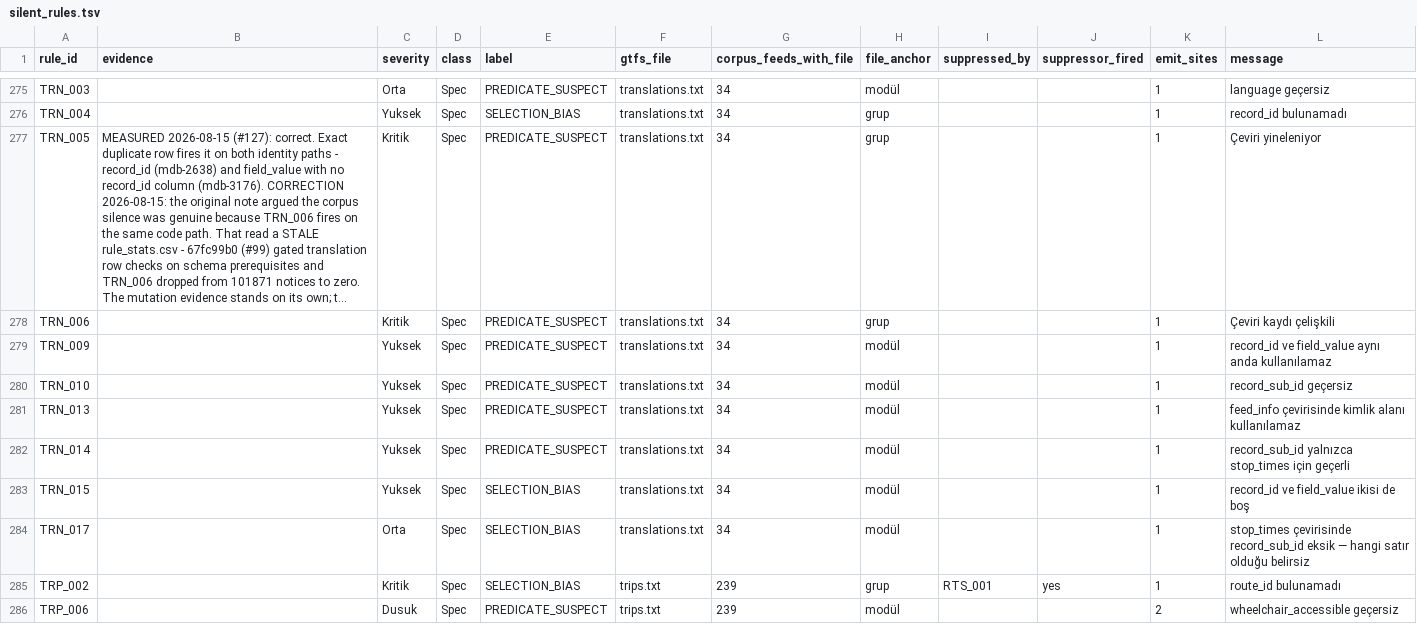
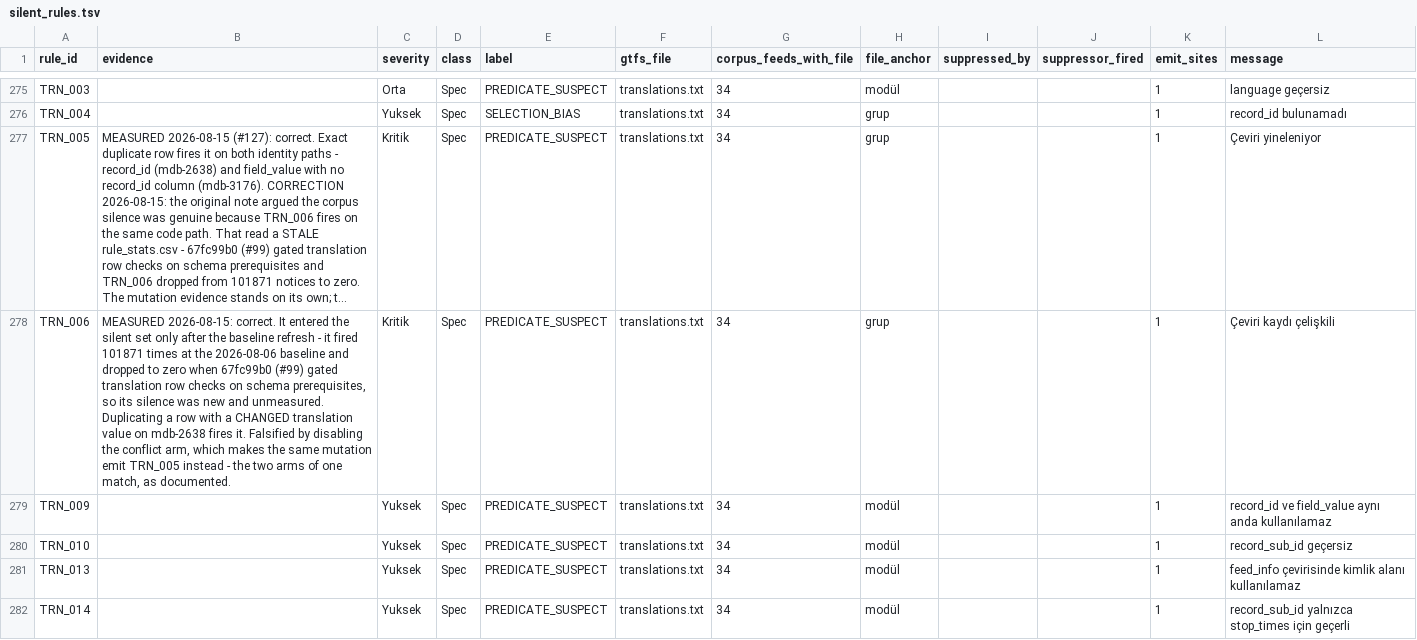
Before and after one commit to ttezer/gtfs-analyzer, a TSV file: spec-audit/silent_rules.tsv, drawn as a sheet; only a part is shown, gaps mark what is left out; the shorter side is filled out with more unchanged rows; long unchanged cells end in …; the diff names each change by its address in the sheet, - before the commit and + after, or states it on an @@ line.

Commit message:
test: prove TRN_006, which the baseline refresh put back into the silent set
The refreshed baseline moved this rule from firing 101871 times to firing not at
all: 67fc99b0 gated translation row checks on schema prerequisites for #99. Its
silence was therefore new and unmeasured, and it re-entered the critical-Spec
suspect bucket that batch 4 had closed. The bucket is at 25 of 25 again.

The mutation duplicates a row with a CHANGED translation value rather than an
exact copy. An exact copy is TRN_005 — the other arm of the same match — so
copying verbatim would have tested the wrong branch.

Falsified by touching the equality guard on that match: the same mutation then
emits TRN_005 instead of TRN_006, which is the two arms behaving exactly as the
card describes.

This rule is also the one whose firing was cited in #129 as sibling evidence that
TRN_005's code path was reachable. That citation read the stale table and has
already been corrected; this test replaces the argument with a measurement.

```diff
--- a/spec-audit/silent_rules.tsv
+++ b/spec-audit/silent_rules.tsv
-B278 (evidence): (empty)
+B278 (evidence): MEASURED 2026-08-15: correct. It entered the silent set only after the baseline refresh - it fired 101871 times at the 2026-08-06 baseline and dropped to zero when 67fc99b0 (#99) gated translation row checks on schema prerequisites, so its silence was new and unmeasured. Duplicating a row with a CHANGED translation value on mdb-2638 fires it. Falsified by disabling the conflict arm, which makes the same mutation emit TRN_005 instead - the two arms of one match, as documented.
```
Also changed, not shown: 2 other files.
